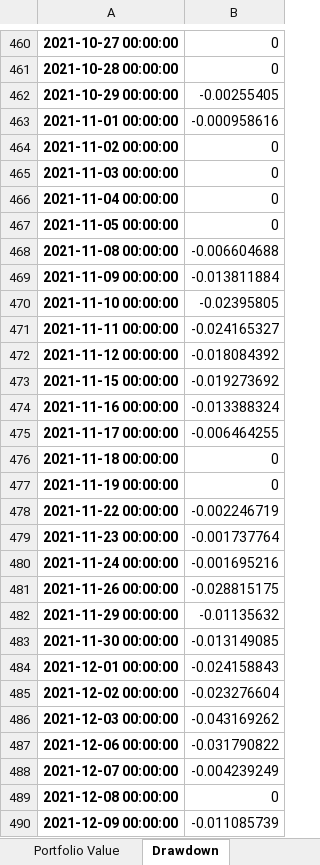
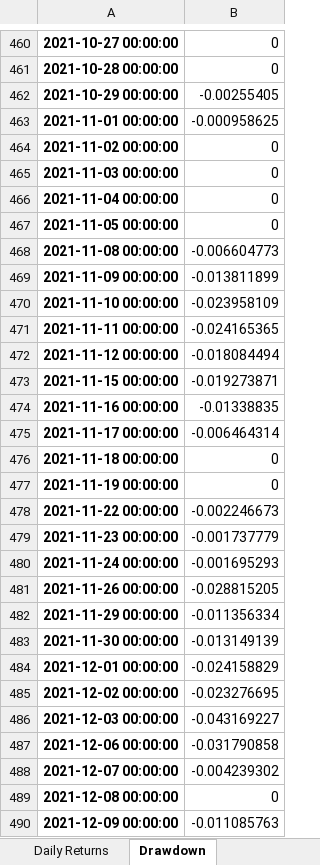
Before and after one commit to danliontario-creator/riskanalysis, an Excel workbook: reports/Portfolio_Analysis_Advanced.xlsx, sheet Drawdown, drawn as a sheet; only a part is shown, gaps mark what is left out; values as stored, in another font and other column widths than the file's, no borders; the diff covers the shown part only; the diff names each change by its address in the sheet, - before the commit and + after, or states it on an @@ line.

```diff
--- a/reports/Portfolio_Analysis_Advanced.xlsx (sheet Drawdown)
+++ b/reports/Portfolio_Analysis_Advanced.xlsx (sheet Drawdown)
-B463: -0.000958616
+B463: -0.000958625
-B468: -0.006604688
+B468: -0.006604773
-B469: -0.013811884
+B469: -0.013811899
-B470: -0.02395805
+B470: -0.023958109
-B471: -0.024165327
+B471: -0.024165365
-B472: -0.018084392
+B472: -0.018084494
-B473: -0.019273692
+B473: -0.019273871
-B474: -0.013388324
+B474: -0.01338835
-B475: -0.006464255
+B475: -0.006464314
-B478: -0.002246719
+B478: -0.002246673
-B479: -0.001737764
+B479: -0.001737779
-B480: -0.001695216
+B480: -0.001695293
-B481: -0.028815175
+B481: -0.028815205
-B482: -0.01135632
+B482: -0.011356334
-B483: -0.013149085
+B483: -0.013149139
-B484: -0.024158843
+B484: -0.024158829
-B485: -0.023276604
+B485: -0.023276695
-B486: -0.043169262
+B486: -0.043169227
-B487: -0.031790822
+B487: -0.031790858
-B488: -0.004239249
+B488: -0.004239302
-B490: -0.011085739
+B490: -0.011085763
```
Also changed, not shown: 1055 edited cells elsewhere in this sheet, sheet Daily Returns, sheet Price Data, sheet Portfolio Value, sheet Rolling Sharpe, sheet Summary Metrics, other sheet tabs, 2 other files.
